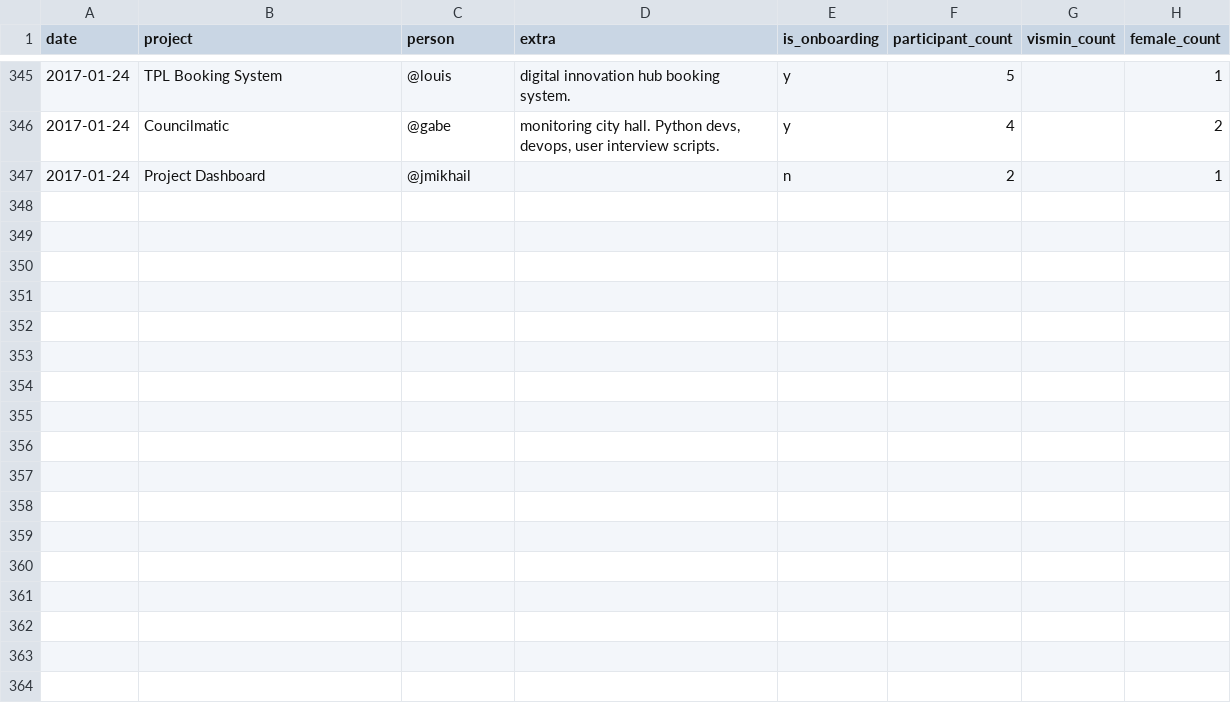
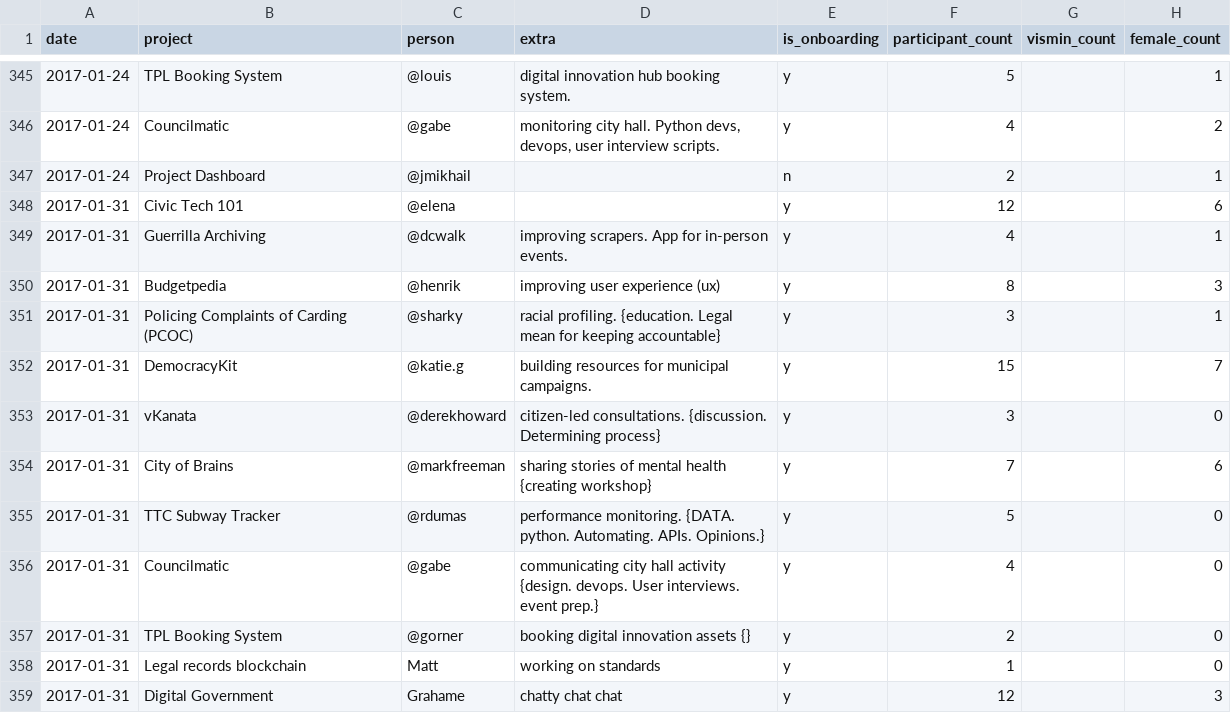
Before and after one commit to CivicTechTO/dataset-civictechto-breakout-groups, a CSV file: data/civictechto-breakout-groups.csv, drawn as a sheet; only a part is shown, gaps mark what is left out.

Commit message:
Added data for 2017-01-31.

```diff
--- a/data/civictechto-breakout-groups.csv
+++ b/data/civictechto-breakout-groups.csv
@@ -347 +347,13 @@ date,project,person,extra,is_onboarding,participant_count,vismin_count,female_co
 2017-01-24,Project Dashboard,@jmikhail,,n,2,,1
+2017-01-31,Civic Tech 101,@elena,,y,12,,6
+2017-01-31,Guerrilla Archiving,@dcwalk,improving scrapers. App for in-person events.,y,4,,1
+2017-01-31,Budgetpedia,@henrik,improving user experience (ux),y,8,,3
+2017-01-31,Policing Complaints of Carding (PCOC),@sharky,racial profiling. {education. Legal mean for keeping accountable},y,3,,1
+2017-01-31,DemocracyKit,@katie.g,building resources for municipal campaigns.,y,15,,7
+2017-01-31,vKanata,@derekhoward,citizen-led consultations. {discussion. Determining process},y,3,,0
+2017-01-31,City of Brains,@markfreeman,sharing stories of mental health {creating workshop},y,7,,6
+2017-01-31,TTC Subway Tracker,@rdumas,performance monitoring. {DATA. python. Automating. APIs. Opinions.},y,5,,0
+2017-01-31,Councilmatic,@gabe,communicating city hall activity {design. devops. User interviews. event prep.},y,4,,0
+2017-01-31,TPL Booking System,@gorner,booking digital innovation assets {},y,2,,0
+2017-01-31,Legal records blockchain,Matt,working on standards,y,1,,0
+2017-01-31,Digital Government,Grahame,chatty chat chat,y,12,,3
```
